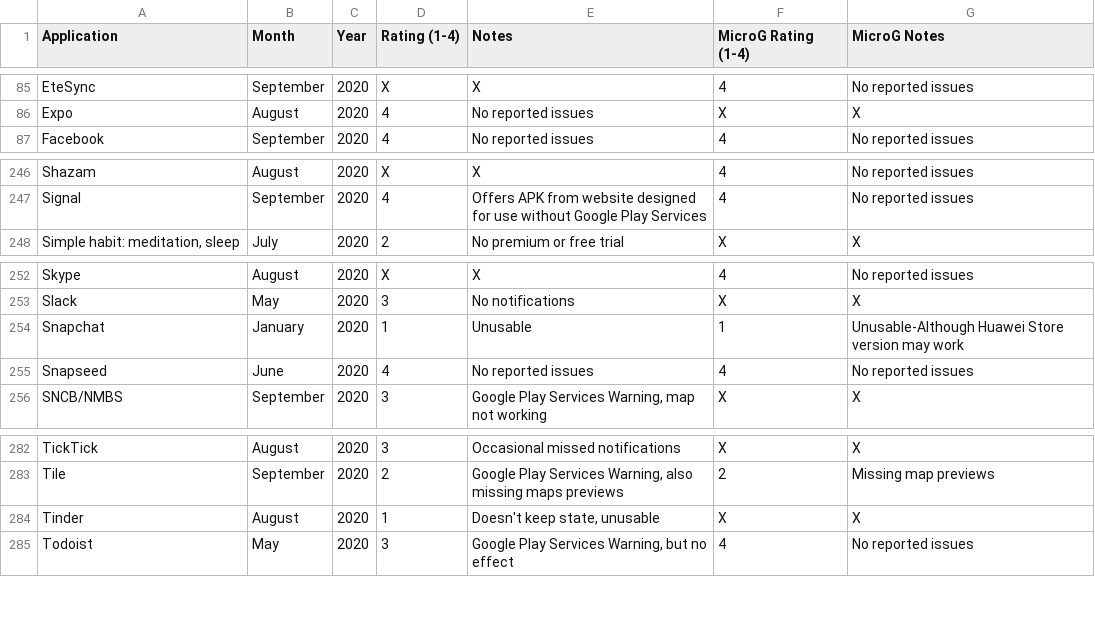
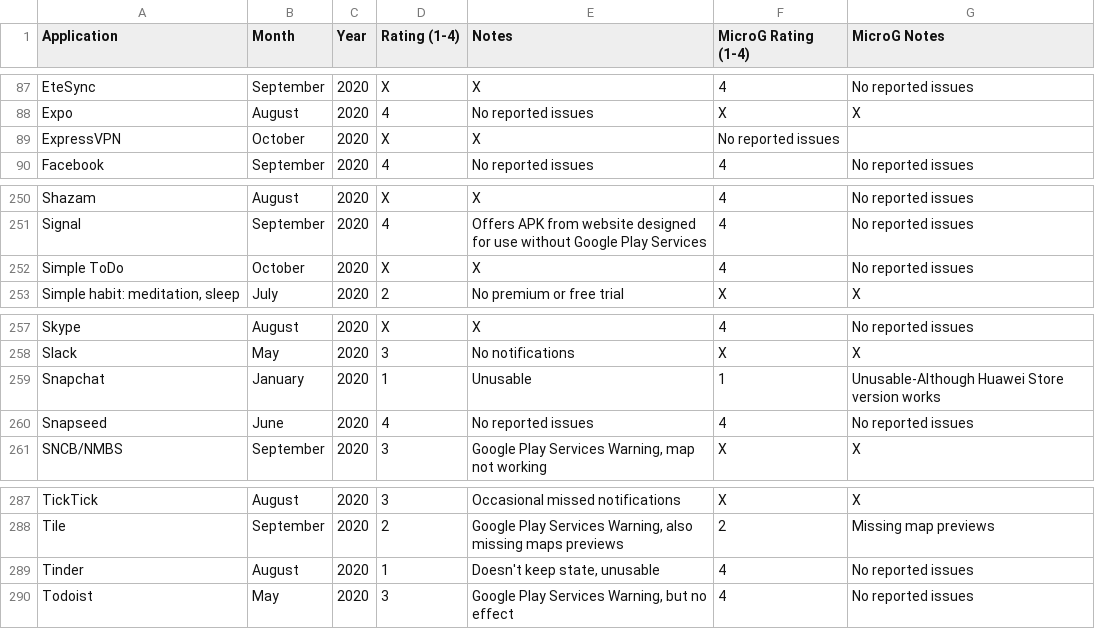
Before and after one commit to techlore/plexus, a CSV file: src/data/Plexus.csv, drawn as a sheet; only a part is shown, gaps mark what is left out; the diff covers the shown part only.

```diff
--- a/src/data/Plexus.csv
+++ b/src/data/Plexus.csv
@@ -86,2 +88,3 @@ EteSync,September,2020,X,X,4,No reported issues
 Expo,August,2020,4,No reported issues,X,X
+ExpressVPN,October,2020,X,X,No reported issues
 Facebook,September,2020,4,No reported issues,4,No reported issues
@@ -247,2 +251,3 @@ Shazam,August,2020,X,X,4,No reported issues
 Signal,September,2020,4,Offers APK from website designed for use without Google Play Services,4,No reported issues
+Simple ToDo,October,2020,X,X,4,No reported issues
 "Simple habit: meditation, sleep",July,2020,2,No premium or free trial,X,X
@@ -253,3 +258,3 @@ Skype,August,2020,X,X,4,No reported issues
 Slack,May,2020,3,No notifications,X,X
-Snapchat,January,2020,1,Unusable,1,Unusable-Although Huawei Store version may work
+Snapchat,January,2020,1,Unusable,1,Unusable-Although Huawei Store version works
 Snapseed,June,2020,4,No reported issues,4,No reported issues
@@ -283,3 +288,3 @@ TickTick,August,2020,3,Occasional missed notifications,X,X
 Tile,September,2020,2,"Google Play Services Warning, also missing maps previews",2,Missing map previews
-Tinder,August,2020,1,"Doesn't keep state, unusable",X,X
+Tinder,August,2020,1,"Doesn't keep state, unusable",4,No reported issues
 Todoist,May ,2020,3,"Google Play Services Warning, but no effect",4,No reported issues
```
Also changed, not shown: 4 added rows and 1 removed row elsewhere in this file.
